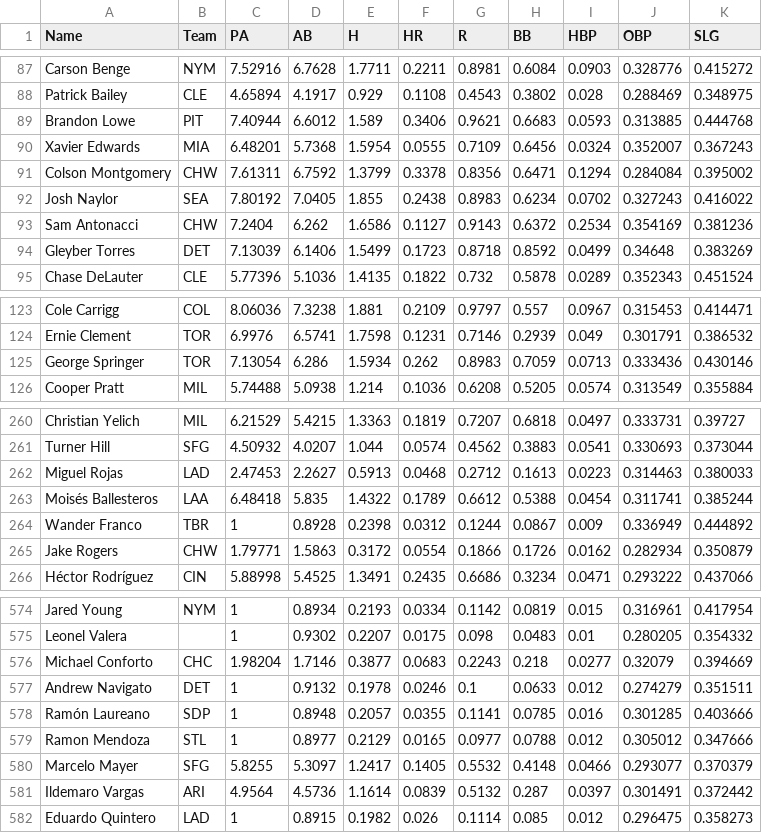
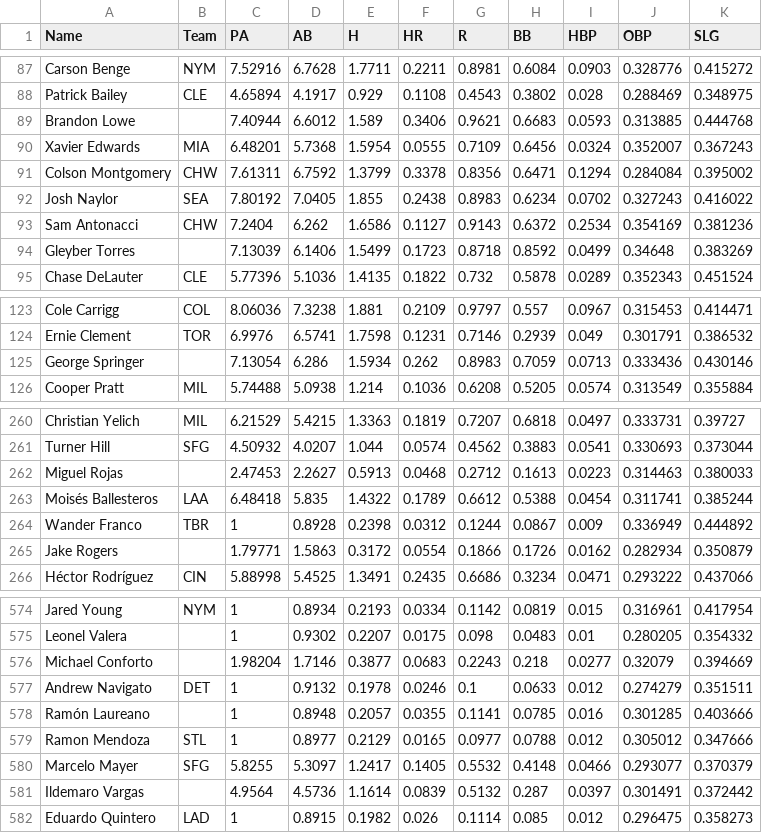
Before and after one commit to bkamisar/OttoneuAI, a CSV file: data/proj_hitting.csv, drawn as a sheet; only a part is shown, gaps mark what is left out; the diff covers the shown part only.

```diff
--- a/data/proj_hitting.csv
+++ b/data/proj_hitting.csv
@@ -88,3 +88,3 @@ Carson Benge,NYM,7.52916,6.7628,1.7711,0.2211,0.8981,0.6084,0.0903,0.328776,0.41
 Patrick Bailey,CLE,4.65894,4.1917,0.929,0.1108,0.4543,0.3802,0.028,0.288469,0.348975
-Brandon Lowe,PIT,7.40944,6.6012,1.589,0.3406,0.9621,0.6683,0.0593,0.313885,0.444768
+Brandon Lowe,,7.40944,6.6012,1.589,0.3406,0.9621,0.6683,0.0593,0.313885,0.444768
 Xavier Edwards,MIA,6.48201,5.7368,1.5954,0.0555,0.7109,0.6456,0.0324,0.352007,0.367243
@@ -93,3 +93,3 @@ Josh Naylor,SEA,7.80192,7.0405,1.855,0.2438,0.8983,0.6234,0.0702,0.327243,0.4160
 Sam Antonacci,CHW,7.2404,6.262,1.6586,0.1127,0.9143,0.6372,0.2534,0.354169,0.381236
-Gleyber Torres,DET,7.13039,6.1406,1.5499,0.1723,0.8718,0.8592,0.0499,0.34648,0.383269
+Gleyber Torres,,7.13039,6.1406,1.5499,0.1723,0.8718,0.8592,0.0499,0.34648,0.383269
 Chase DeLauter,CLE,5.77396,5.1036,1.4135,0.1822,0.732,0.5878,0.0289,0.352343,0.451524
@@ -124,3 +124,3 @@ Cole Carrigg,COL,8.06036,7.3238,1.881,0.2109,0.9797,0.557,0.0967,0.315453,0.4144
 Ernie Clement,TOR,6.9976,6.5741,1.7598,0.1231,0.7146,0.2939,0.049,0.301791,0.386532
-George Springer,TOR,7.13054,6.286,1.5934,0.262,0.8983,0.7059,0.0713,0.333436,0.430146
+George Springer,,7.13054,6.286,1.5934,0.262,0.8983,0.7059,0.0713,0.333436,0.430146
 Cooper Pratt,MIL,5.74488,5.0938,1.214,0.1036,0.6208,0.5205,0.0574,0.313549,0.355884
@@ -261,6 +261,6 @@ Christian Yelich,MIL,6.21529,5.4215,1.3363,0.1819,0.7207,0.6818,0.0497,0.333731,
 Turner Hill,SFG,4.50932,4.0207,1.044,0.0574,0.4562,0.3883,0.0541,0.330693,0.373044
-Miguel Rojas,LAD,2.47453,2.2627,0.5913,0.0468,0.2712,0.1613,0.0223,0.314463,0.380033
+Miguel Rojas,,2.47453,2.2627,0.5913,0.0468,0.2712,0.1613,0.0223,0.314463,0.380033
 Moisés Ballesteros,LAA,6.48418,5.835,1.4322,0.1789,0.6612,0.5388,0.0454,0.311741,0.385244
 Wander Franco,TBR,1,0.8928,0.2398,0.0312,0.1244,0.0867,0.009,0.336949,0.444892
-Jake Rogers,CHW,1.79771,1.5863,0.3172,0.0554,0.1866,0.1726,0.0162,0.282934,0.350879
+Jake Rogers,,1.79771,1.5863,0.3172,0.0554,0.1866,0.1726,0.0162,0.282934,0.350879
 Héctor Rodríguez,CIN,5.88998,5.4525,1.3491,0.2435,0.6686,0.3234,0.0471,0.293222,0.437066
@@ -575,8 +575,8 @@ Jared Young,NYM,1,0.8934,0.2193,0.0334,0.1142,0.0819,0.015,0.316961,0.417954
 Leonel Valera,,1,0.9302,0.2207,0.0175,0.098,0.0483,0.01,0.280205,0.354332
-Michael Conforto,CHC,1.98204,1.7146,0.3877,0.0683,0.2243,0.218,0.0277,0.32079,0.394669
+Michael Conforto,,1.98204,1.7146,0.3877,0.0683,0.2243,0.218,0.0277,0.32079,0.394669
 Andrew Navigato,DET,1,0.9132,0.1978,0.0246,0.1,0.0633,0.012,0.274279,0.351511
-Ramón Laureano,SDP,1,0.8948,0.2057,0.0355,0.1141,0.0785,0.016,0.301285,0.403666
+Ramón Laureano,,1,0.8948,0.2057,0.0355,0.1141,0.0785,0.016,0.301285,0.403666
 Ramon Mendoza,STL,1,0.8977,0.2129,0.0165,0.0977,0.0788,0.012,0.305012,0.347666
 Marcelo Mayer,SFG,5.8255,5.3097,1.2417,0.1405,0.5532,0.4148,0.0466,0.293077,0.370379
-Ildemaro Vargas,ARI,4.9564,4.5736,1.1614,0.0839,0.5132,0.287,0.0397,0.301491,0.372442
+Ildemaro Vargas,,4.9564,4.5736,1.1614,0.0839,0.5132,0.287,0.0397,0.301491,0.372442
 Eduardo Quintero,LAD,1,0.8915,0.1982,0.026,0.1114,0.085,0.012,0.296475,0.358273
```
Also changed, not shown: 56 edited cells elsewhere in this file.
